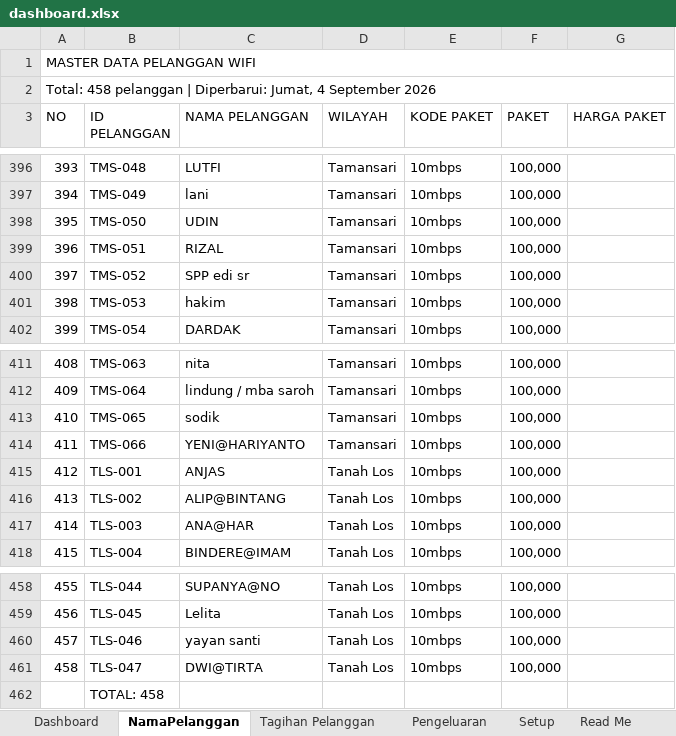
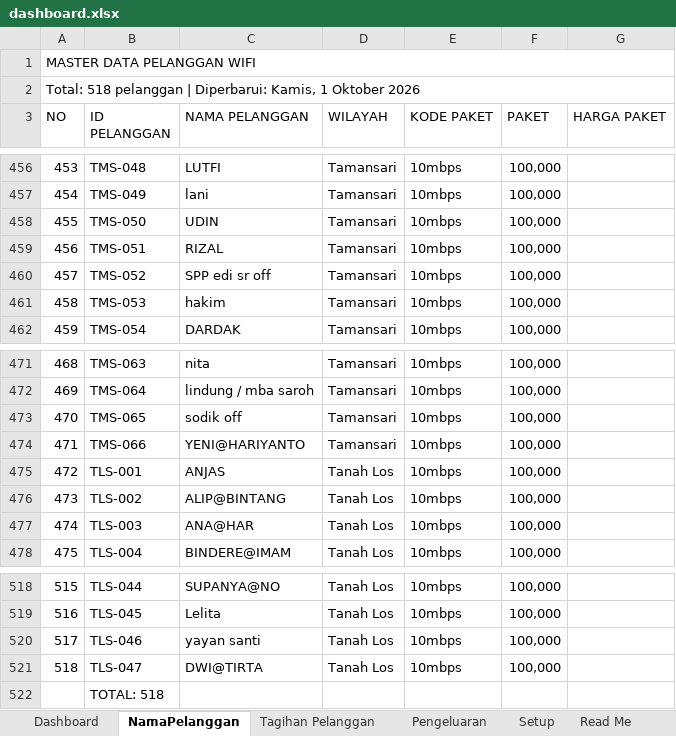
Before and after one commit to IdeaQru/laporan-billing-fira, an Excel workbook: dashboard.xlsx, sheet NamaPelanggan, drawn as a sheet; only a part is shown, gaps mark what is left out; values as stored, in another font and other column widths than the file's, no cell formats; addresses are those after the commit; the diff covers the shown part only; the diff names each change by its address in the sheet, - before the commit and + after, or states it on an @@ line.

```diff
--- a/dashboard.xlsx (sheet NamaPelanggan)
+++ b/dashboard.xlsx (sheet NamaPelanggan)
@@ column A (NO) renumbered between rows 2 and 521 @@
-C460 (NAMA PELANGGAN): SPP edi sr
+C460 (NAMA PELANGGAN): SPP edi sr off
-C473 (NAMA PELANGGAN): sodik
+C473 (NAMA PELANGGAN): sodik off
-B522 (ID PELANGGAN): TOTAL: 458
+B522 (ID PELANGGAN): TOTAL: 518
```
Also changed, not shown: 60 added rows and 27 edited cells elsewhere in this sheet, sheet Tagihan Pelanggan, sheet Dashboard, sheet Pengeluaran, sheet Read Me, cell formats, data/raw/dashboard.xlsx, 9 other files.
